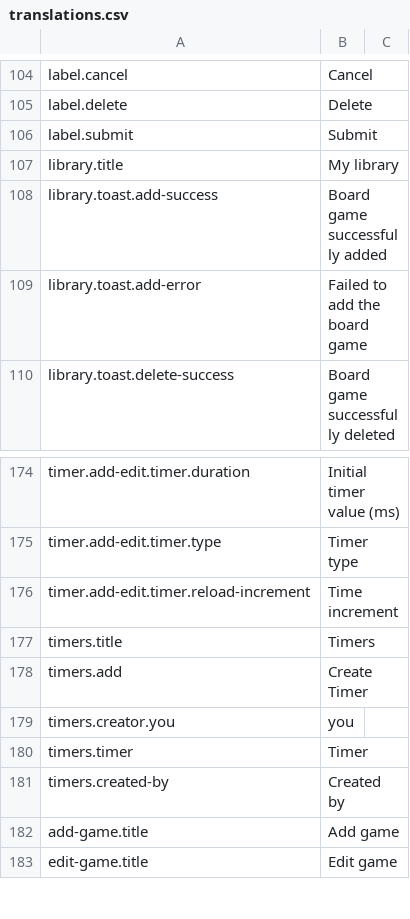
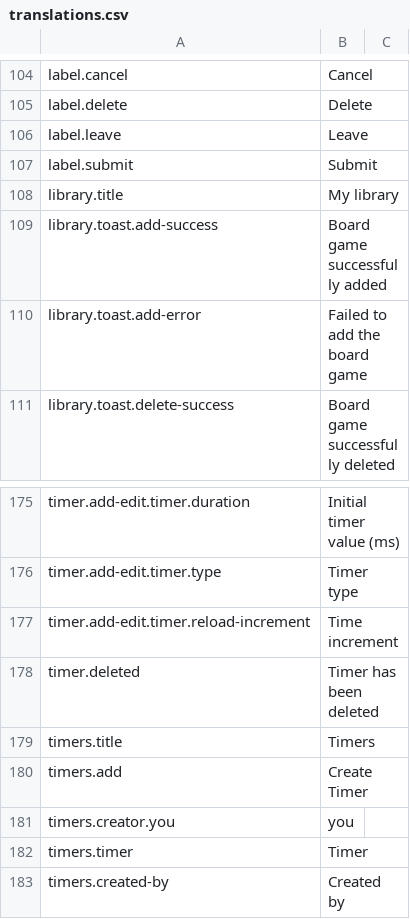
Before and after one commit to BGWE/BoardgameWE-UI, a CSV file: boardgame-ui/src/locales/translations.csv, drawn as a sheet; only a part is shown, gaps mark what is left out; the shorter side is filled out with more unchanged rows; the diff names each change by its address in the sheet, - before the commit and + after, or states it on an @@ line.

Commit message:
BGWE/BoardgameWE#147 implement delete timer

```diff
--- a/boardgame-ui/src/locales/translations.csv
+++ b/boardgame-ui/src/locales/translations.csv
+row 106: label.leave | Leave
+row 178: timer.deleted | Timer has been deleted
```
Also changed, not shown: 3 other files.
